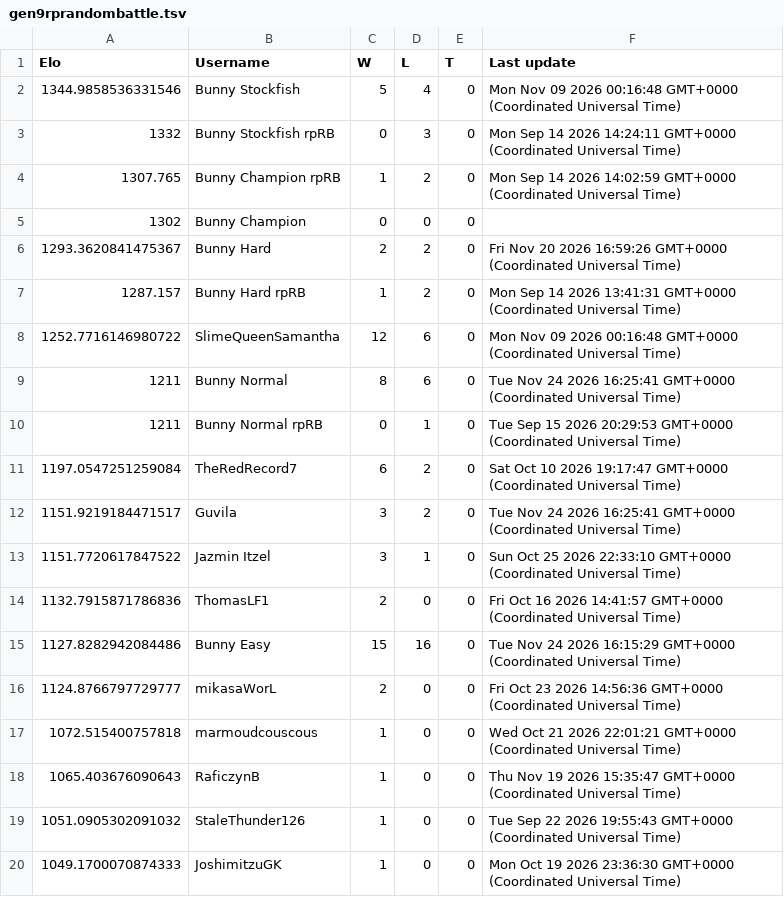
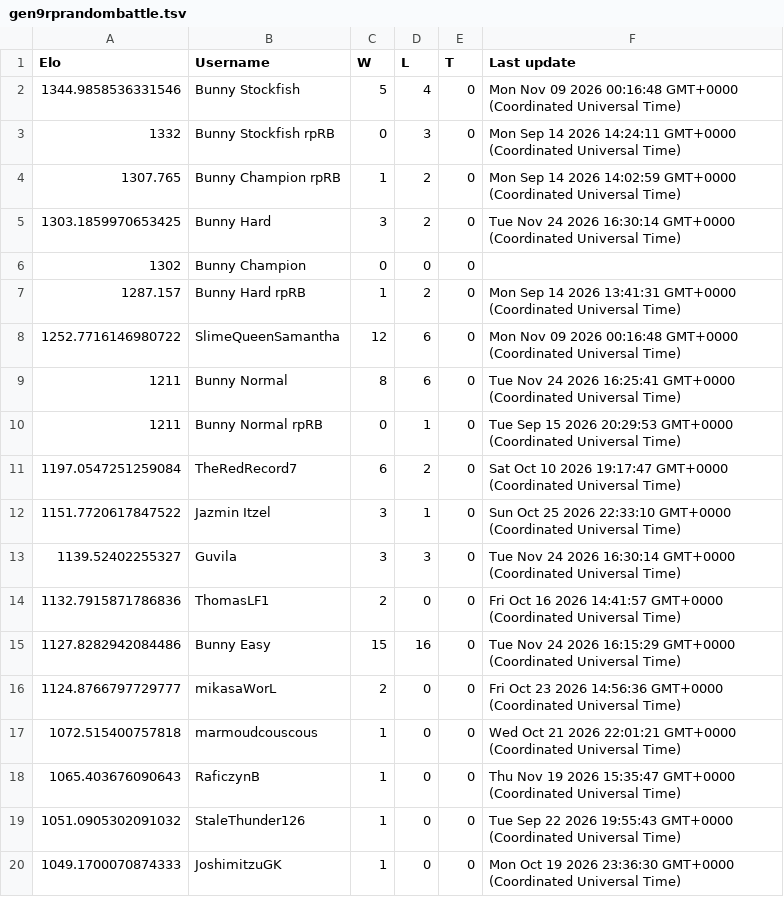
Before and after one commit to Proudkiller0015/velvet-bunny-showdown, a TSV file: data/ladders/gen9rprandombattle.tsv, drawn as a sheet; only a part is shown.

Commit message:
Ladder: gen9rprandombattle [skip render]

```diff
--- a/data/ladders/gen9rprandombattle.tsv
+++ b/data/ladders/gen9rprandombattle.tsv
@@ -4,4 +4,4 @@ Elo	Username	W	L	T	Last update
 1307.765	Bunny Champion rpRB	1	2	0	Mon Sep 14 2026 14:02:59 GMT+0000 (Coordinated Universal Time)
+1303.1859970653425	Bunny Hard	3	2	0	Tue Nov 24 2026 16:30:14 GMT+0000 (Coordinated Universal Time)
 1302	Bunny Champion	0	0	0	
-1293.3620841475367	Bunny Hard	2	2	0	Fri Nov 20 2026 16:59:26 GMT+0000 (Coordinated Universal Time)
 1287.157	Bunny Hard rpRB	1	2	0	Mon Sep 14 2026 13:41:31 GMT+0000 (Coordinated Universal Time)
@@ -11,4 +11,4 @@ Elo	Username	W	L	T	Last update
 1197.0547251259084	TheRedRecord7	6	2	0	Sat Oct 10 2026 19:17:47 GMT+0000 (Coordinated Universal Time)
-1151.9219184471517	Guvila	3	2	0	Tue Nov 24 2026 16:25:41 GMT+0000 (Coordinated Universal Time)
 1151.7720617847522	Jazmin Itzel	3	1	0	Sun Oct 25 2026 22:33:10 GMT+0000 (Coordinated Universal Time)
+1139.52402255327	Guvila	3	3	0	Tue Nov 24 2026 16:30:14 GMT+0000 (Coordinated Universal Time)
 1132.7915871786836	ThomasLF1	2	0	0	Fri Oct 16 2026 14:41:57 GMT+0000 (Coordinated Universal Time)
```
